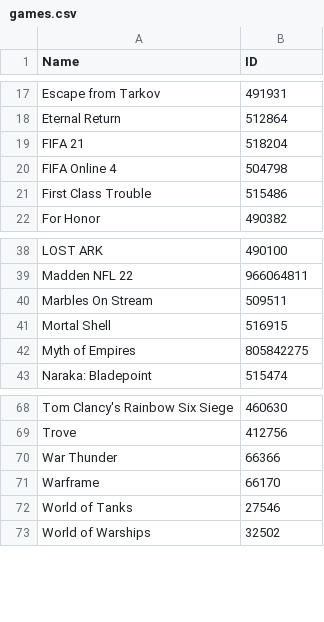
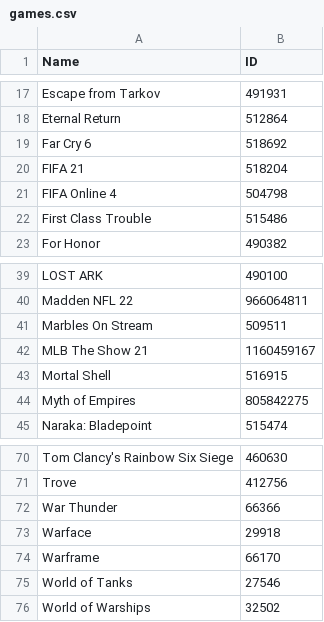
Before and after one commit to TychoTheTaco/Twitch-Drops-Bot, a CSV file: games.csv, drawn as a sheet; only a part is shown, gaps mark what is left out.

```diff
--- a/games.csv
+++ b/games.csv
@@ -18,2 +18,3 @@ Escape from Tarkov,491931
 Eternal Return,512864
+Far Cry 6,518692
 FIFA 21,518204
@@ -40,2 +41,3 @@ Madden NFL 22,966064811
 Marbles On Stream,509511
+MLB The Show 21,1160459167
 Mortal Shell,516915
@@ -70,2 +72,3 @@ Trove,412756
 War Thunder,66366
+Warface,29918
 Warframe,66170
```
Also changed, not shown: 4 other files.
